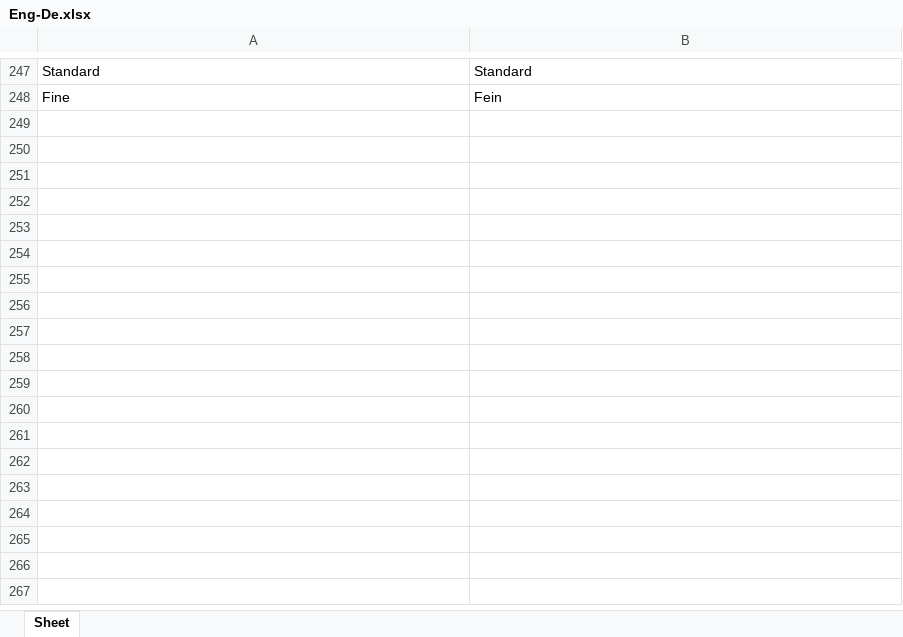
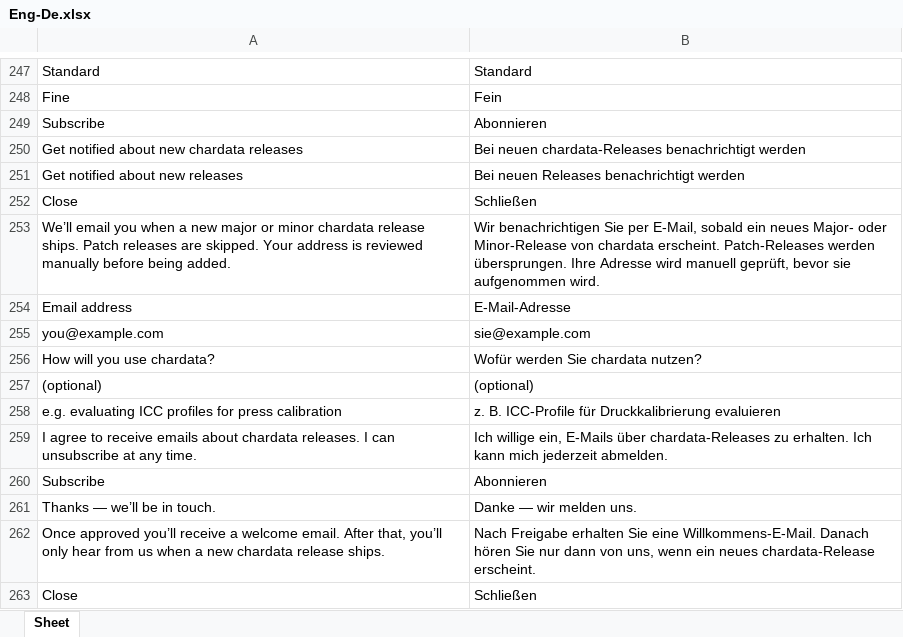
Before and after one commit to colourbill-ctrl/chardata, an Excel workbook: translations/Eng-De.xlsx, sheet Sheet, drawn as a sheet; only a part is shown, gaps mark what is left out; values as stored, in another font and other column widths than the file's, no borders; the diff names each change by its address in the sheet, - before the commit and + after, or states it on an @@ line.

```diff
--- a/translations/Eng-De.xlsx (sheet Sheet)
+++ b/translations/Eng-De.xlsx (sheet Sheet)
+row 249: Subscribe | Abonnieren
+row 250: Get notified about new chardata releases | Bei neuen chardata-Releases benachrichtigt werden
+row 251: Get notified about new releases | Bei neuen Releases benachrichtigt werden
+row 252: Close | Schließen
+row 253: We’ll email you when a new major or minor chardata release ships. Patch releases are skipped. Your address is reviewed manually before being added. | Wir benachrichtigen Sie per E-Mail, sobald ein neues Major- oder Minor-Release von chardata erscheint. Patch-Releases werden übersprungen. Ihre Adresse wird manuell geprüft, bevor sie aufgenommen wird.
+row 254: Email address | E-Mail-Adresse
+row 255: you@example.com | sie@example.com
+row 256: How will you use chardata? | Wofür werden Sie chardata nutzen?
+row 257: (optional) | (optional)
+row 258: e.g. evaluating ICC profiles for press calibration | z. B. ICC-Profile für Druckkalibrierung evaluieren
+row 259: I agree to receive emails about chardata releases. I can unsubscribe at any time. | Ich willige ein, E-Mails über chardata-Releases zu erhalten. Ich kann mich jederzeit abmelden.
+row 260: Subscribe | Abonnieren
+row 261: Thanks — we’ll be in touch. | Danke — wir melden uns.
+row 262: Once approved you’ll receive a welcome email. After that, you’ll only hear from us when a new chardata release ships. | Nach Freigabe erhalten Sie eine Willkommens-E-Mail. Danach hören Sie nur dann von uns, wenn ein neues chardata-Release erscheint.
+row 263: Close | Schließen
```
Also changed, not shown: translations/Eng-Fr.xlsx, translations/Eng-It.xlsx, 11 other files.
